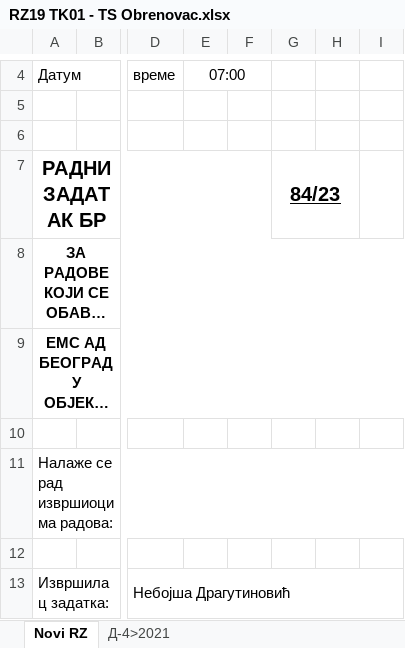
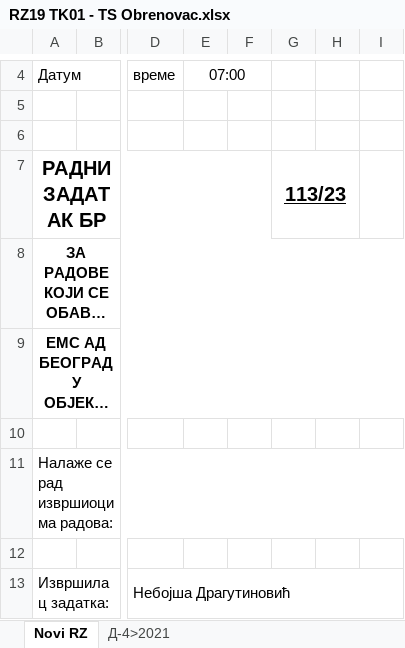
Before and after one commit to Wiola09/webAplikacijaUnesi3, an Excel workbook: static/db/osnovni/RZ19 TK01 - TS Obrenovac.xlsx, sheet Novi RZ, drawn as a sheet; only a part is shown, gaps mark what is left out; long unchanged cells end in …; values as stored, in another font and other column widths than the file's, no borders; the diff names each change by its address in the sheet, - before the commit and + after, or states it on an @@ line.

```diff
--- a/static/db/osnovni/RZ19 TK01 - TS Obrenovac.xlsx (sheet Novi RZ)
+++ b/static/db/osnovni/RZ19 TK01 - TS Obrenovac.xlsx (sheet Novi RZ)
-G7: 84/23
+G7: 113/23
```
Also changed, not shown: 12 other files.
